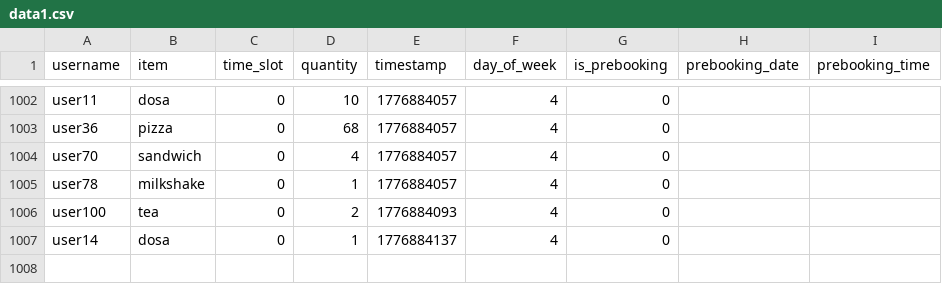
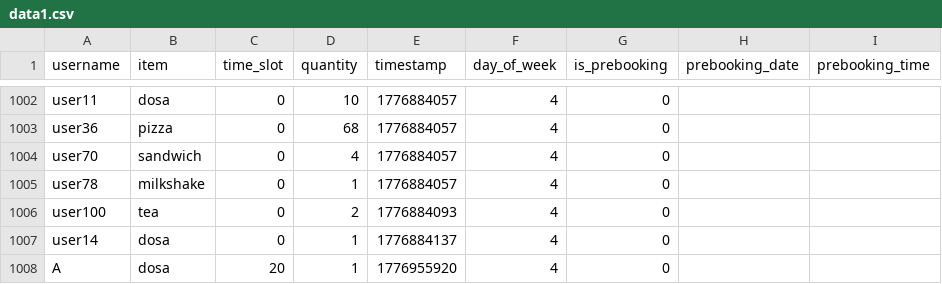
Before and after one commit to snk189/e2, a CSV file: data1.csv, drawn as a sheet; only a part is shown, gaps mark what is left out.

```diff
--- a/data1.csv
+++ b/data1.csv
@@ -1007 +1007,2 @@ user100,tea,0,2,1776884093,4,0,,
 user14,dosa,0,1,1776884137,4,0,,
+A,dosa,20,1,1776955920,4,0,,
```
Also changed, not shown: users.csv, 8 other files.
